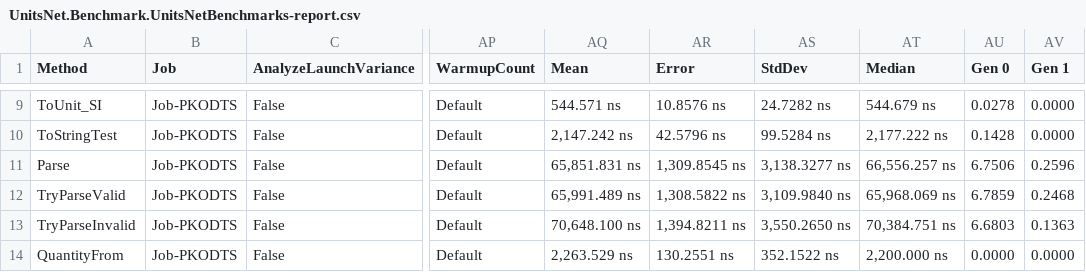
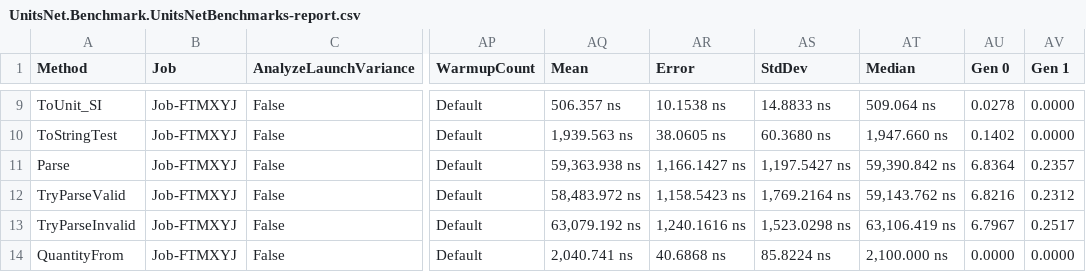
Before and after one commit to angularsen/UnitsNet, a CSV file: benchmarks/netcoreapp21/results/UnitsNet.Benchmark.UnitsNetBenchmarks-report.csv, drawn as a sheet; only a part is shown, gaps mark what is left out; the diff covers the shown part only; the diff names each change by its address in the sheet, - before the commit and + after, or states it on an @@ line.

```diff
--- a/benchmarks/netcoreapp21/results/UnitsNet.Benchmark.UnitsNetBenchmarks-report.csv
+++ b/benchmarks/netcoreapp21/results/UnitsNet.Benchmark.UnitsNetBenchmarks-report.csv
-B9:B14 (Job): Job-PKODTS
+B9:B14 (Job): Job-FTMXYJ
-AQ9 (Mean): 544.571 ns
+AQ9 (Mean): 506.357 ns
-AR9 (Error): 10.8576 ns
+AR9 (Error): 10.1538 ns
-AS9 (StdDev): 24.7282 ns
+AS9 (StdDev): 14.8833 ns
-AT9 (Median): 544.679 ns
+AT9 (Median): 509.064 ns
-AQ10 (Mean): 2,147.242 ns
+AQ10 (Mean): 1,939.563 ns
-AR10 (Error): 42.5796 ns
+AR10 (Error): 38.0605 ns
-AS10 (StdDev): 99.5284 ns
+AS10 (StdDev): 60.3680 ns
-AT10 (Median): 2,177.222 ns
+AT10 (Median): 1,947.660 ns
-AU10 (Gen 0): 0.1428
+AU10 (Gen 0): 0.1402
-AQ11 (Mean): 65,851.831 ns
+AQ11 (Mean): 59,363.938 ns
-AR11 (Error): 1,309.8545 ns
+AR11 (Error): 1,166.1427 ns
-AS11 (StdDev): 3,138.3277 ns
+AS11 (StdDev): 1,197.5427 ns
-AT11 (Median): 66,556.257 ns
+AT11 (Median): 59,390.842 ns
-AU11 (Gen 0): 6.7506
+AU11 (Gen 0): 6.8364
-AV11 (Gen 1): 0.2596
+AV11 (Gen 1): 0.2357
-AQ12 (Mean): 65,991.489 ns
+AQ12 (Mean): 58,483.972 ns
-AR12 (Error): 1,308.5822 ns
+AR12 (Error): 1,158.5423 ns
-AS12 (StdDev): 3,109.9840 ns
+AS12 (StdDev): 1,769.2164 ns
-AT12 (Median): 65,968.069 ns
+AT12 (Median): 59,143.762 ns
-AU12 (Gen 0): 6.7859
+AU12 (Gen 0): 6.8216
-AV12 (Gen 1): 0.2468
+AV12 (Gen 1): 0.2312
-AQ13 (Mean): 70,648.100 ns
+AQ13 (Mean): 63,079.192 ns
-AR13 (Error): 1,394.8211 ns
+AR13 (Error): 1,240.1616 ns
-AS13 (StdDev): 3,550.2650 ns
+AS13 (StdDev): 1,523.0298 ns
-AT13 (Median): 70,384.751 ns
+AT13 (Median): 63,106.419 ns
-AU13 (Gen 0): 6.6803
+AU13 (Gen 0): 6.7967
-AV13 (Gen 1): 0.1363
+AV13 (Gen 1): 0.2517
-AQ14 (Mean): 2,263.529 ns
+AQ14 (Mean): 2,040.741 ns
-AR14 (Error): 130.2551 ns
+AR14 (Error): 40.6868 ns
-AS14 (StdDev): 352.1522 ns
+AS14 (StdDev): 85.8224 ns
-AT14 (Median): 2,200.000 ns
+AT14 (Median): 2,100.000 ns
```
Also changed, not shown: 59 edited cells elsewhere in this file, 5 other files.
